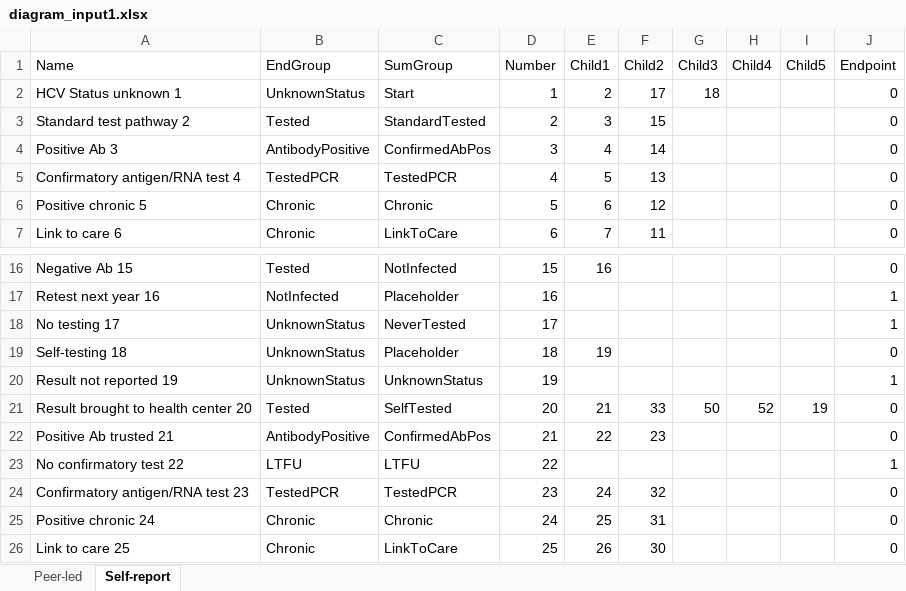
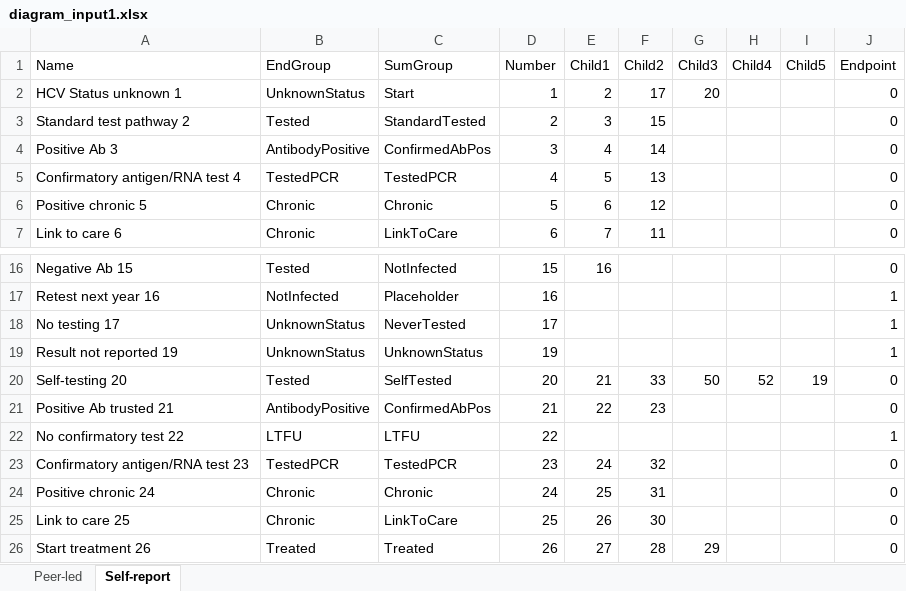
Before and after one commit to jogwalker/HCVST, an Excel workbook: diagram_input1.xlsx, sheet Self-report, drawn as a sheet; only a part is shown, gaps mark what is left out; the shorter side is filled out with more unchanged rows; values as stored, in another font and other column widths than the file's, no borders; removed rows and columns are numbered as before the commit, all else as after; the diff names each change by its address in the sheet, - before the commit and + after, or states it on an @@ line.

```diff
--- a/diagram_input1.xlsx (sheet Self-report)
+++ b/diagram_input1.xlsx (sheet Self-report)
-G2 (Child3): 18
+G2 (Child3): 20
-row 19: Self-testing 18 | UnknownStatus | Placeholder | 18 | 19 |  |  |  |  | 0
-A20 (Name): Result brought to health center 20
+A20 (Name): Self-testing 20
```
Also changed, not shown: diagram_long.xlsx, parameters.xlsx, 5 other files.
